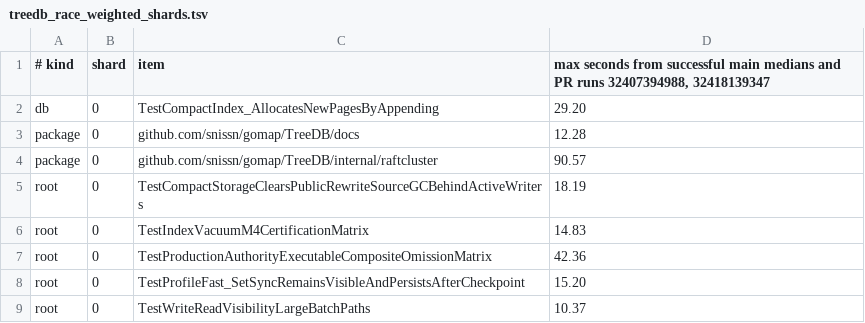
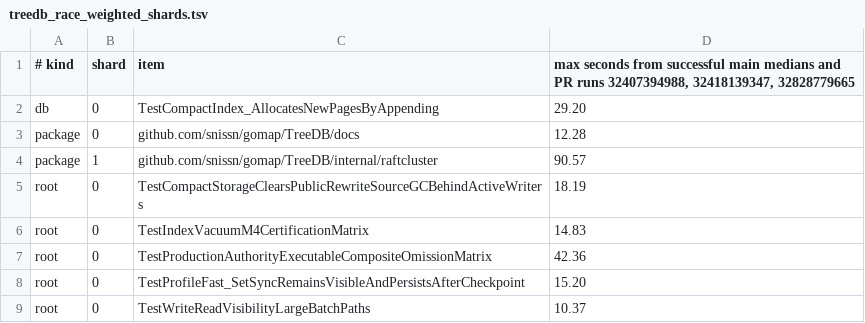
Before and after one commit to snissn/gomap, a TSV file: .github/ci/treedb_race_weighted_shards.tsv, drawn as a sheet; only a part is shown.

```diff
--- a/.github/ci/treedb_race_weighted_shards.tsv
+++ b/.github/ci/treedb_race_weighted_shards.tsv
@@ -1,5 +1,5 @@
-# kind	shard	item	max seconds from successful main medians and PR runs 32407394988, 32418139347
+# kind	shard	item	max seconds from successful main medians and PR runs 32407394988, 32418139347, 32828779665
 db	0	TestCompactIndex_AllocatesNewPagesByAppending	29.20
 package	0	github.com/snissn/gomap/TreeDB/docs	12.28
-package	0	github.com/snissn/gomap/TreeDB/internal/raftcluster	90.57
+package	1	github.com/snissn/gomap/TreeDB/internal/raftcluster	90.57
 root	0	TestCompactStorageClearsPublicRewriteSourceGCBehindActiveWriters	18.19
```
Also changed, not shown: .github/ci/treedb_windows_core_weighted_shards.tsv, 1 other file.
